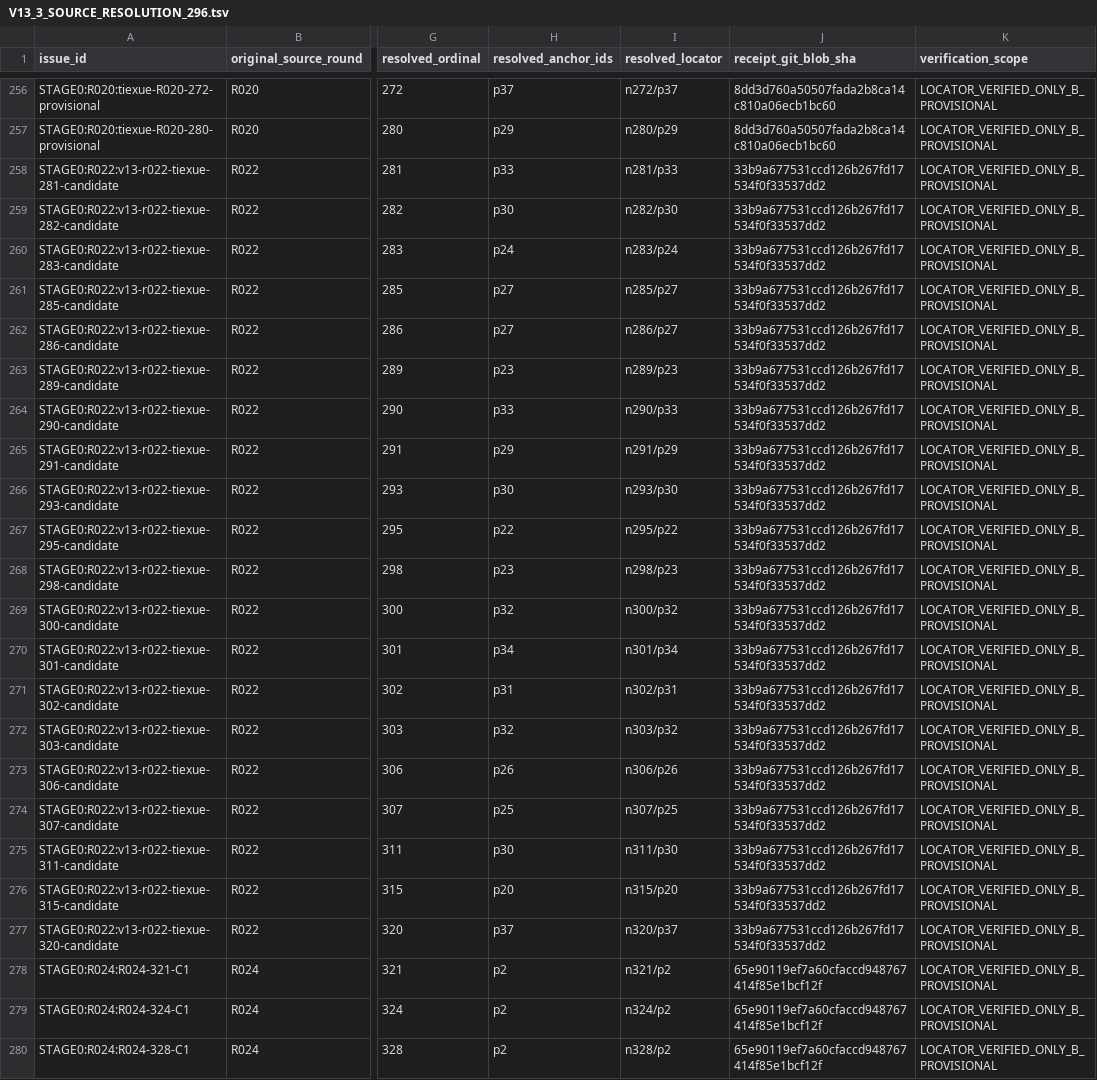
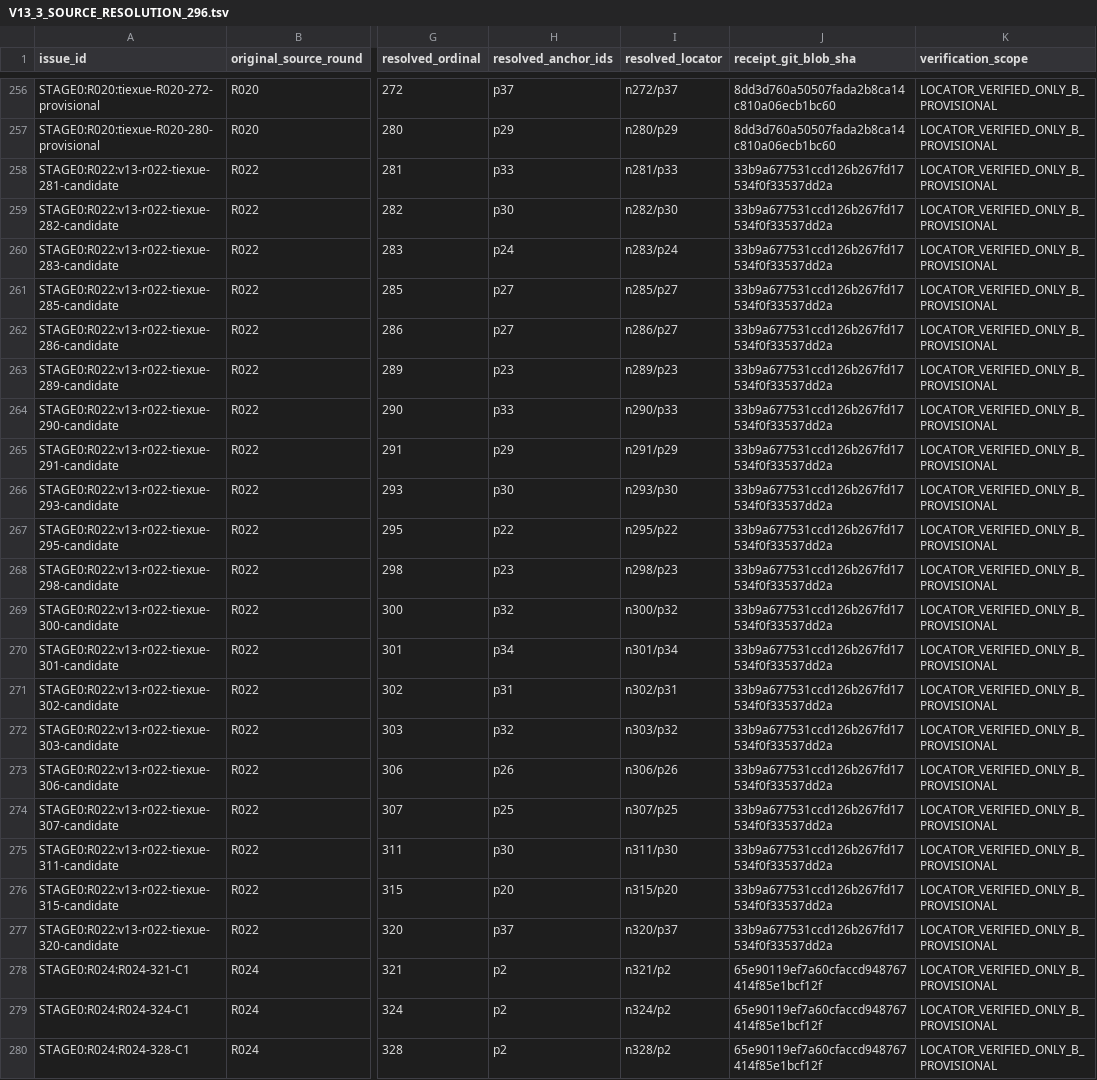
Before and after one commit to xiaolongnv6866-gif/V13, a TSV file: V13_3_SOURCE_RESOLUTION_296.tsv, drawn as a sheet; only a part is shown, gaps mark what is left out; the diff names each change by its address in the sheet, - before the commit and + after, or states it on an @@ line.

Commit message:
Correct source resolution Git blob receipt metadata against actual repository tree

```diff
--- a/V13_3_SOURCE_RESOLUTION_296.tsv
+++ b/V13_3_SOURCE_RESOLUTION_296.tsv
-J258:J277 (receipt_git_blob_sha): 33b9a677531ccd126b267fd17534f0f33537dd2
+J258:J277 (receipt_git_blob_sha): 33b9a677531ccd126b267fd17534f0f33537dd2a
```
